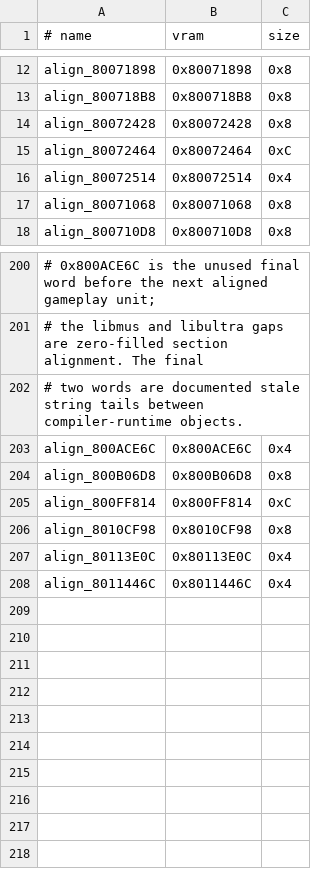
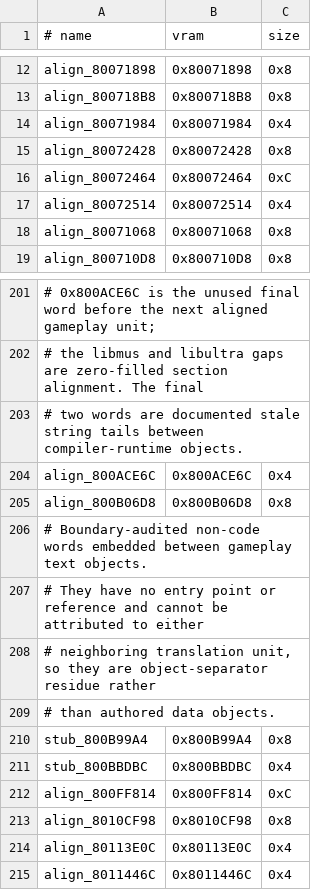
Before and after one commit to TheGh0stShip/BattleTanx-Global-Assault, a TSV file: config/us/data_exclusions.tsv, drawn as a sheet; only a part is shown, gaps mark what is left out; the diff names each change by its address in the sheet, - before the commit and + after, or states it on an @@ line.

Commit message:
Decompile tank event and model rendering units

```diff
--- a/config/us/data_exclusions.tsv
+++ b/config/us/data_exclusions.tsv
+row 14: align_80071984 | 0x80071984 | 0x4
+row 206: # Boundary-audited non-code words embedded between gameplay text objects.
+row 207: # They have no entry point or reference and cannot be attributed to either
+row 208: # neighboring translation unit, so they are object-separator residue rather
+row 209: # than authored data objects.
+row 210: stub_800B99A4 | 0x800B99A4 | 0x8
+row 211: stub_800BBDBC | 0x800BBDBC | 0x4
```
Also changed, not shown: config/us/clean_normalized_units.tsv, config/us/normalizer_assisted_units.tsv, 20 other files.
